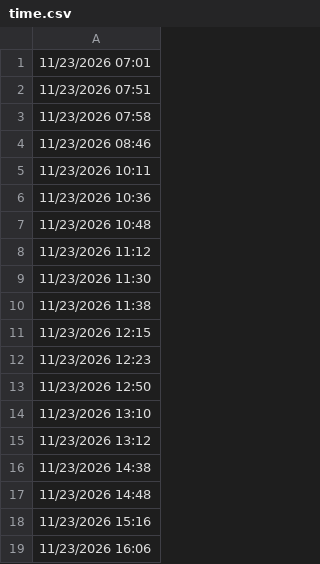
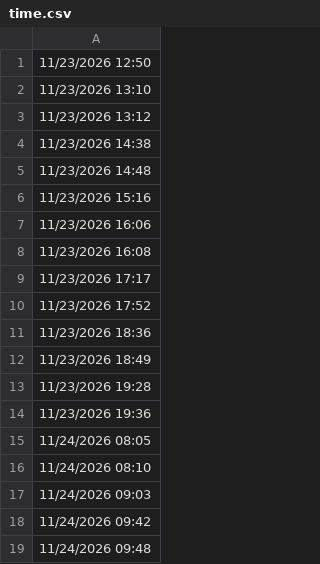
Before and after one commit to lethanhtannhat/phanlananh, a CSV file: time.csv, drawn as a sheet; only a part is shown; the shorter side is filled out with more unchanged rows.

```diff
--- a/time.csv
+++ b/time.csv
@@ -1,13 +1 @@
-11/23/2026 07:01
-11/23/2026 07:51
-11/23/2026 07:58
-11/23/2026 08:46
-11/23/2026 10:11
-11/23/2026 10:36
-11/23/2026 10:48
-11/23/2026 11:12
-11/23/2026 11:30
-11/23/2026 11:38
-11/23/2026 12:15
-11/23/2026 12:23
 11/23/2026 12:50
```
Also changed, not shown: 1 other file.
